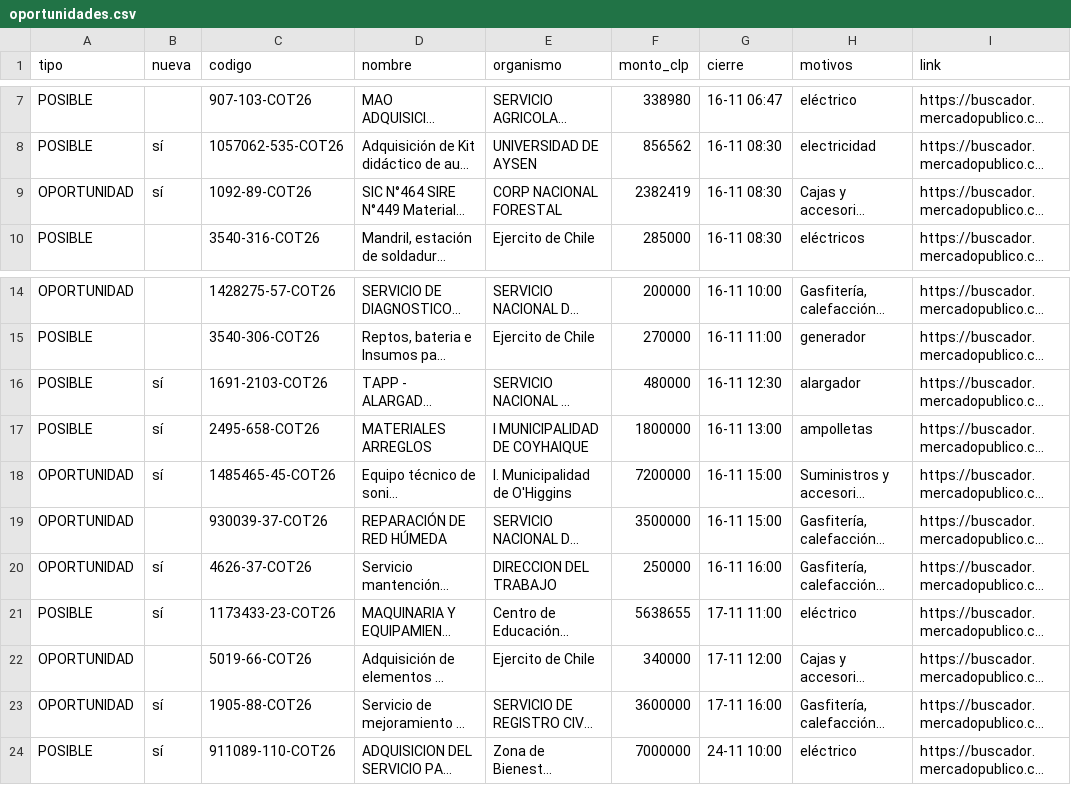
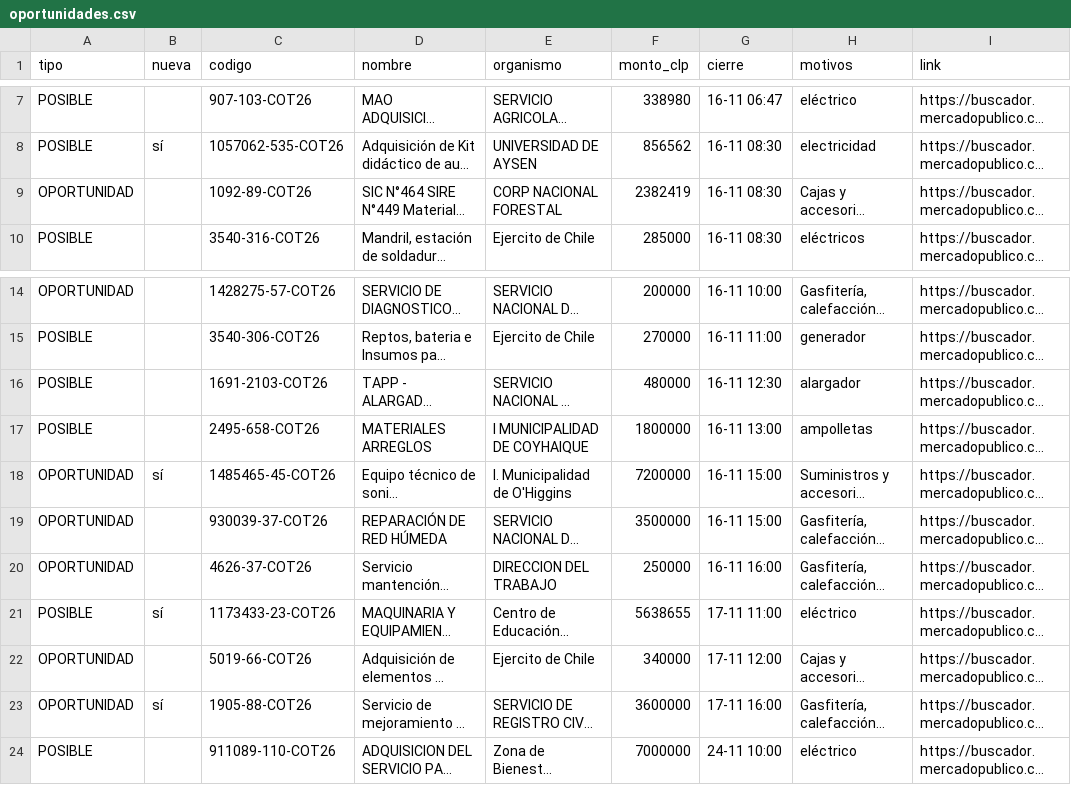
Before and after one commit to ricardoarevalo2/radar-aysen, a CSV file: docs/z-f3312e8e/oportunidades.csv, drawn as a sheet; only a part is shown, gaps mark what is left out; long unchanged cells end in …; the diff names each change by its address in the sheet, - before the commit and + after, or states it on an @@ line.

```diff
--- a/docs/z-f3312e8e/oportunidades.csv
+++ b/docs/z-f3312e8e/oportunidades.csv
-B9 (nueva): sí
+B9 (nueva): (empty)
-B16:B17 (nueva): sí
+B16:B17 (nueva): (empty)
-B20 (nueva): sí
+B20 (nueva): (empty)
-B24 (nueva): sí
+B24 (nueva): (empty)
```
Also changed, not shown: docs/oportunidades.csv, 7 other files.
